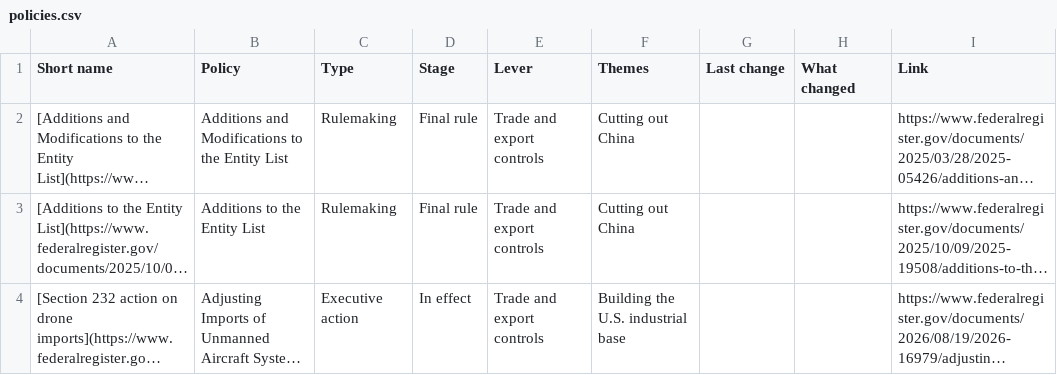
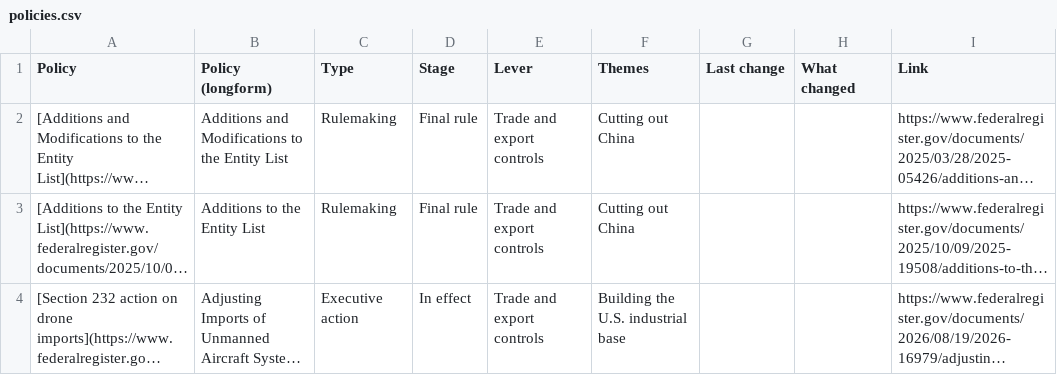
Before and after one commit to WalkerSimpson1/UAS_Project, a CSV file: site/data/csv/policies.csv, drawn as a sheet; only a part is shown; long unchanged cells end in …; the diff names each change by its address in the sheet, - before the commit and + after, or states it on an @@ line.

Commit message:
Rename CSV columns: Policy (short) and Policy (longform)

```diff
--- a/site/data/csv/policies.csv
+++ b/site/data/csv/policies.csv
-A1: Short name
+A1: Policy
-B1: Policy
+B1: Policy (longform)
```
Also changed, not shown: site/data/csv/theme_allies-exports.csv, site/data/csv/theme_china.csv, 8 other files.
